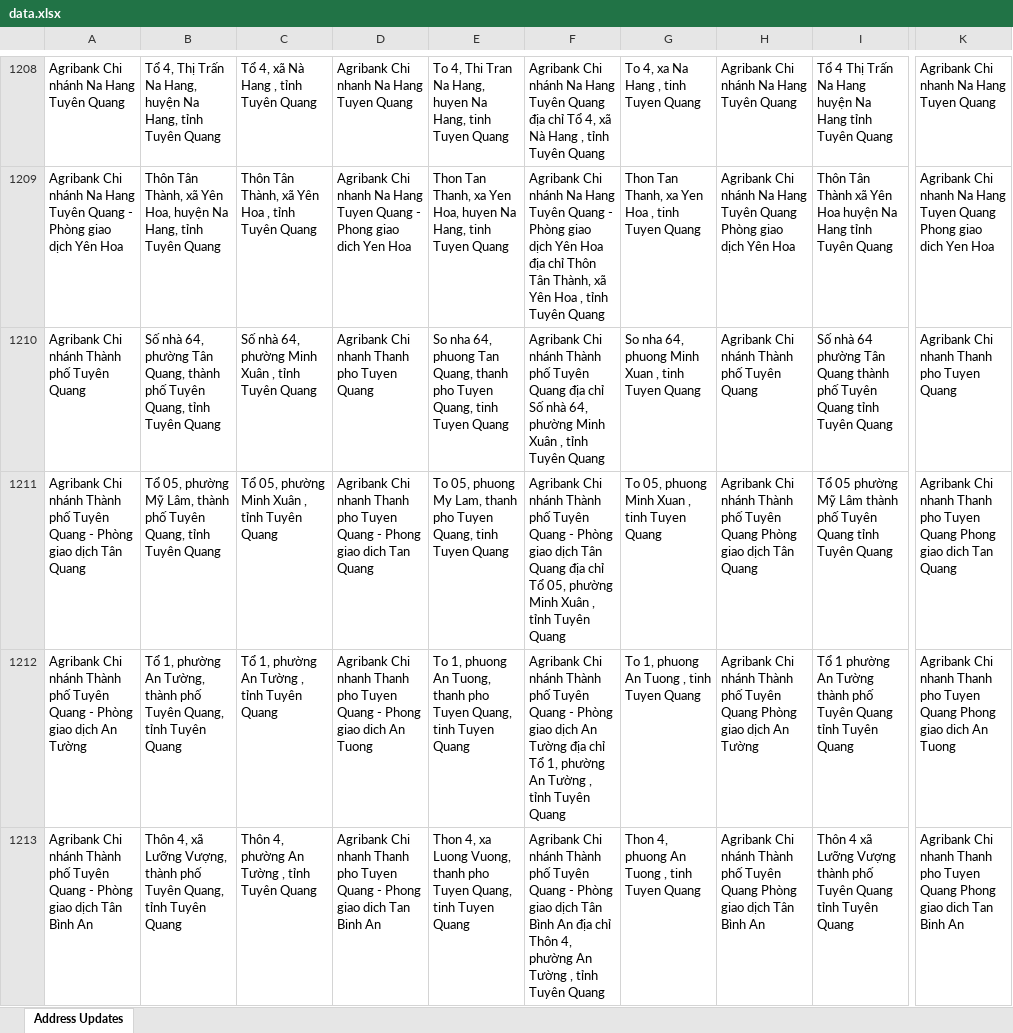
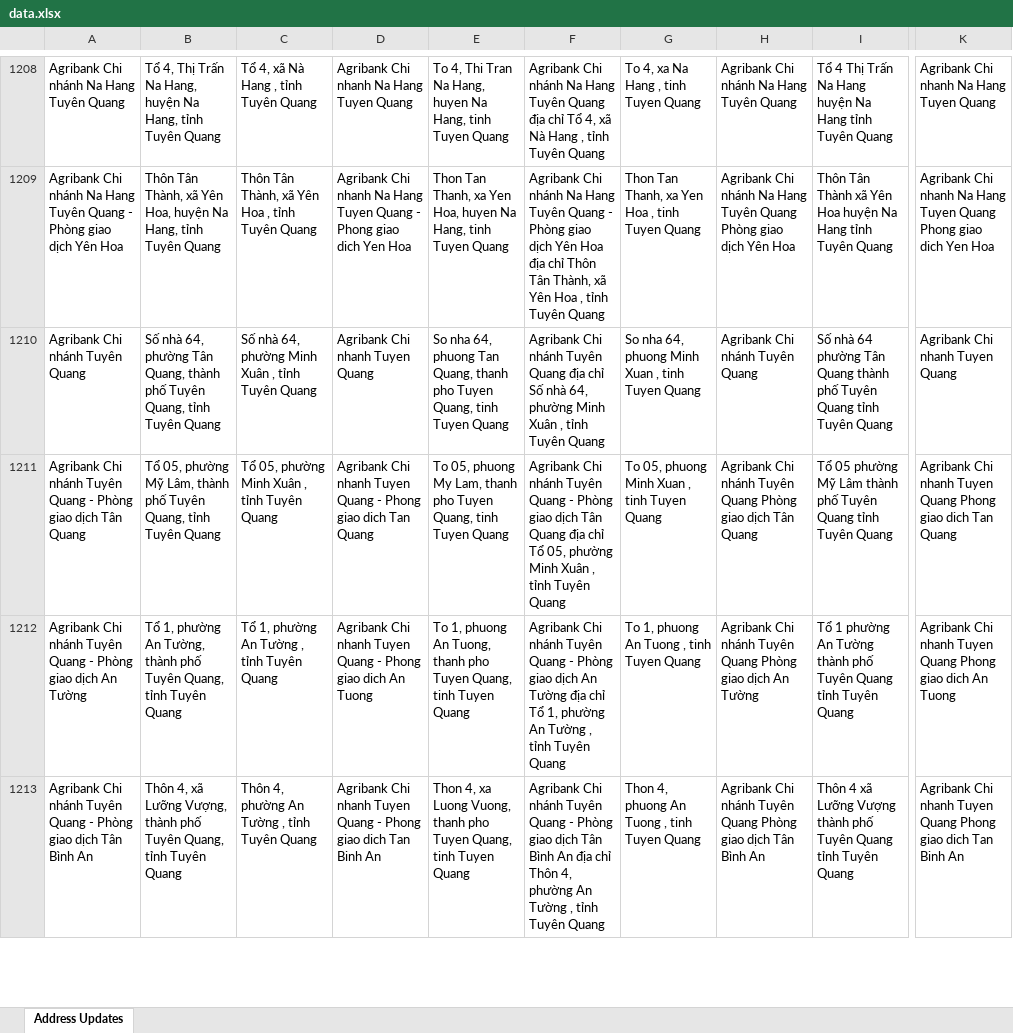
Before and after one commit to tvnghp/diachi, an Excel workbook: data.xlsx, sheet Address Updates, drawn as a sheet; only a part is shown, gaps mark what is left out; values as stored, in another font and other column widths than the file's, no borders; the diff covers the shown part only; the diff names each change by its address in the sheet, - before the commit and + after, or states it on an @@ line.

Commit message:
Add files via upload

```diff
--- a/data.xlsx (sheet Address Updates)
+++ b/data.xlsx (sheet Address Updates)
-A1210: Agribank Chi nhánh Thành phố Tuyên Quang
+A1210: Agribank Chi nhánh Tuyên Quang
-D1210: Agribank Chi nhanh Thanh pho Tuyen Quang
+D1210: Agribank Chi nhanh Tuyen Quang
-F1210: …Chi nhánh Thành phố Tuyên Quang…
+F1210: …Chi nhánh Tuyên Quang…
-H1210: Agribank Chi nhánh Thành phố Tuyên Quang
+H1210: Agribank Chi nhánh Tuyên Quang
-K1210: Agribank Chi nhanh Thanh pho Tuyen Quang
+K1210: Agribank Chi nhanh Tuyen Quang
-A1211: …Chi nhánh Thành phố Tuyên Quang…
+A1211: …Chi nhánh Tuyên Quang…
-D1211: …Chi nhanh Thanh pho Tuyen Quang…
+D1211: …Chi nhanh Tuyen Quang…
-F1211: …Chi nhánh Thành phố Tuyên Quang…
+F1211: …Chi nhánh Tuyên Quang…
-H1211: …Chi nhánh Thành phố Tuyên Quang…
+H1211: …Chi nhánh Tuyên Quang…
-K1211: …Chi nhanh Thanh pho Tuyen Quang…
+K1211: …Chi nhanh Tuyen Quang…
-A1212: …Chi nhánh Thành phố Tuyên Quang…
+A1212: …Chi nhánh Tuyên Quang…
-D1212: …Chi nhanh Thanh pho Tuyen Quang…
+D1212: …Chi nhanh Tuyen Quang…
-F1212: …Chi nhánh Thành phố Tuyên Quang…
+F1212: …Chi nhánh Tuyên Quang…
-H1212: …Chi nhánh Thành phố Tuyên Quang…
+H1212: …Chi nhánh Tuyên Quang…
-K1212: …Chi nhanh Thanh pho Tuyen Quang…
+K1212: …Chi nhanh Tuyen Quang…
-A1213: …Chi nhánh Thành phố Tuyên Quang…
+A1213: …Chi nhánh Tuyên Quang…
-D1213: …Chi nhanh Thanh pho Tuyen Quang…
+D1213: …Chi nhanh Tuyen Quang…
-F1213: …Chi nhánh Thành phố Tuyên Quang…
+F1213: …Chi nhánh Tuyên Quang…
-H1213: …Chi nhánh Thành phố Tuyên Quang…
+H1213: …Chi nhánh Tuyên Quang…
-K1213: …Chi nhanh Thanh pho Tuyen Quang…
+K1213: …Chi nhanh Tuyen Quang…
```
Also changed, not shown: 1402 edited cells elsewhere in this sheet.
